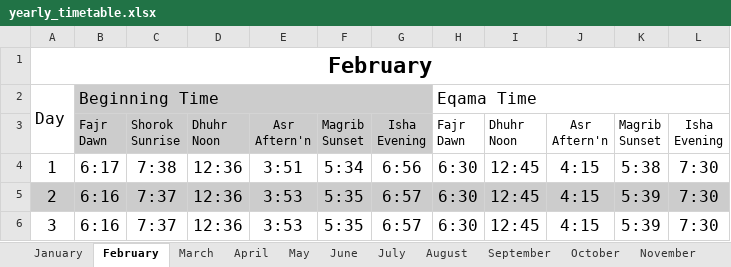
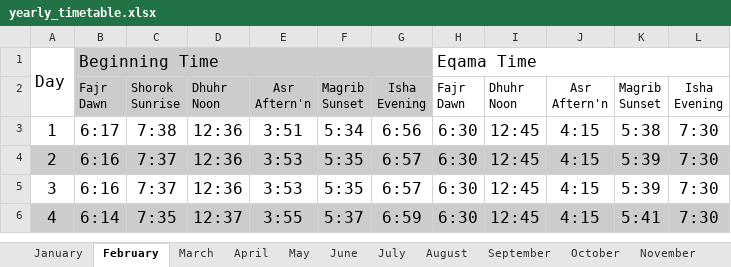
Before and after one commit to wlumsa/Scripts, an Excel workbook: yearly_timetable.xlsx, sheet February, drawn as a sheet; only a part is shown; the shorter side is filled out with more unchanged rows; values as stored, in another font and other column widths than the file's, no borders; the diff names each change by its address in the sheet, - before the commit and + after, or states it on an @@ line.

```diff
--- a/yearly_timetable.xlsx (sheet February)
+++ b/yearly_timetable.xlsx (sheet February)
-row 1: February
```
Also changed, not shown: sheet June, sheet September, sheet November, sheet January, sheet October, sheet August, 3 more sheets, 1 other file.
